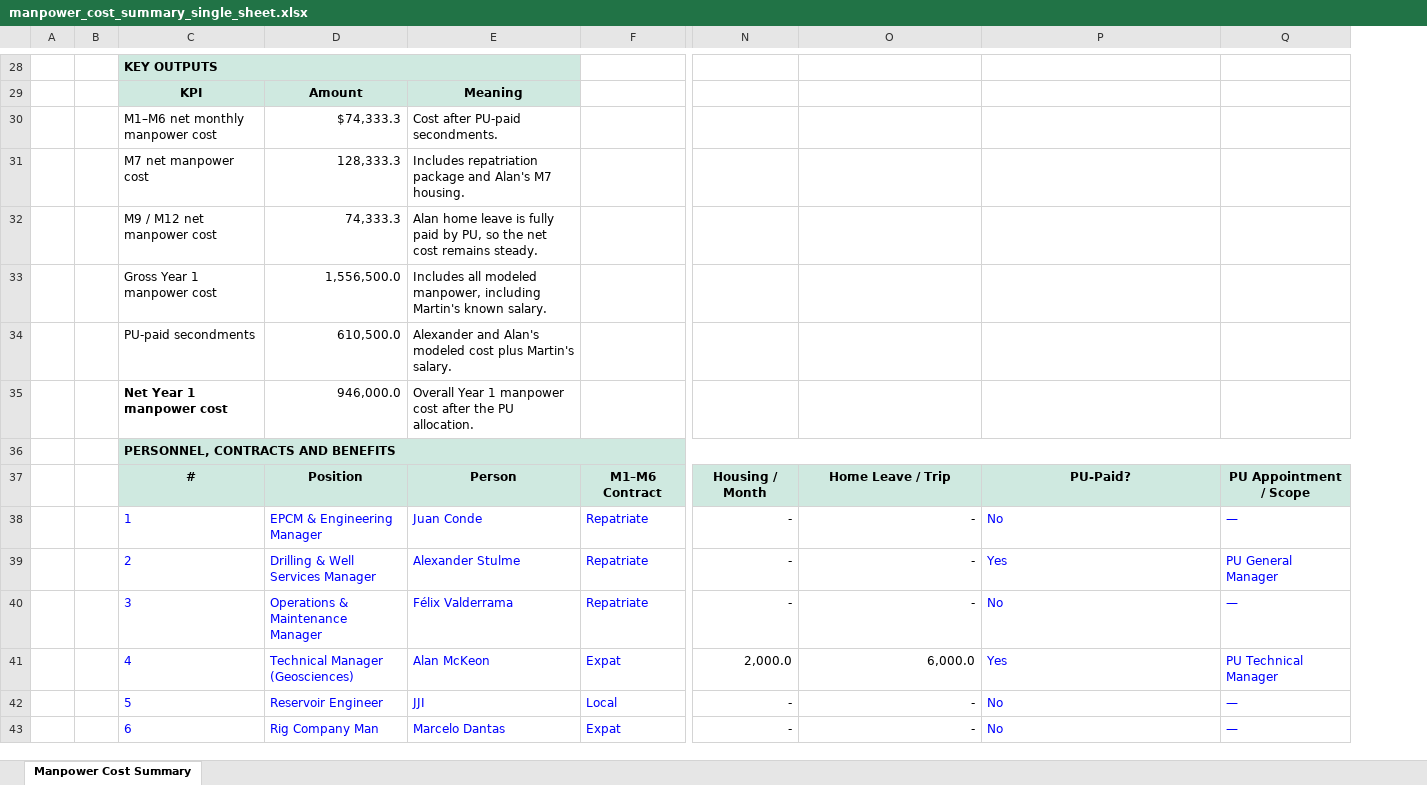
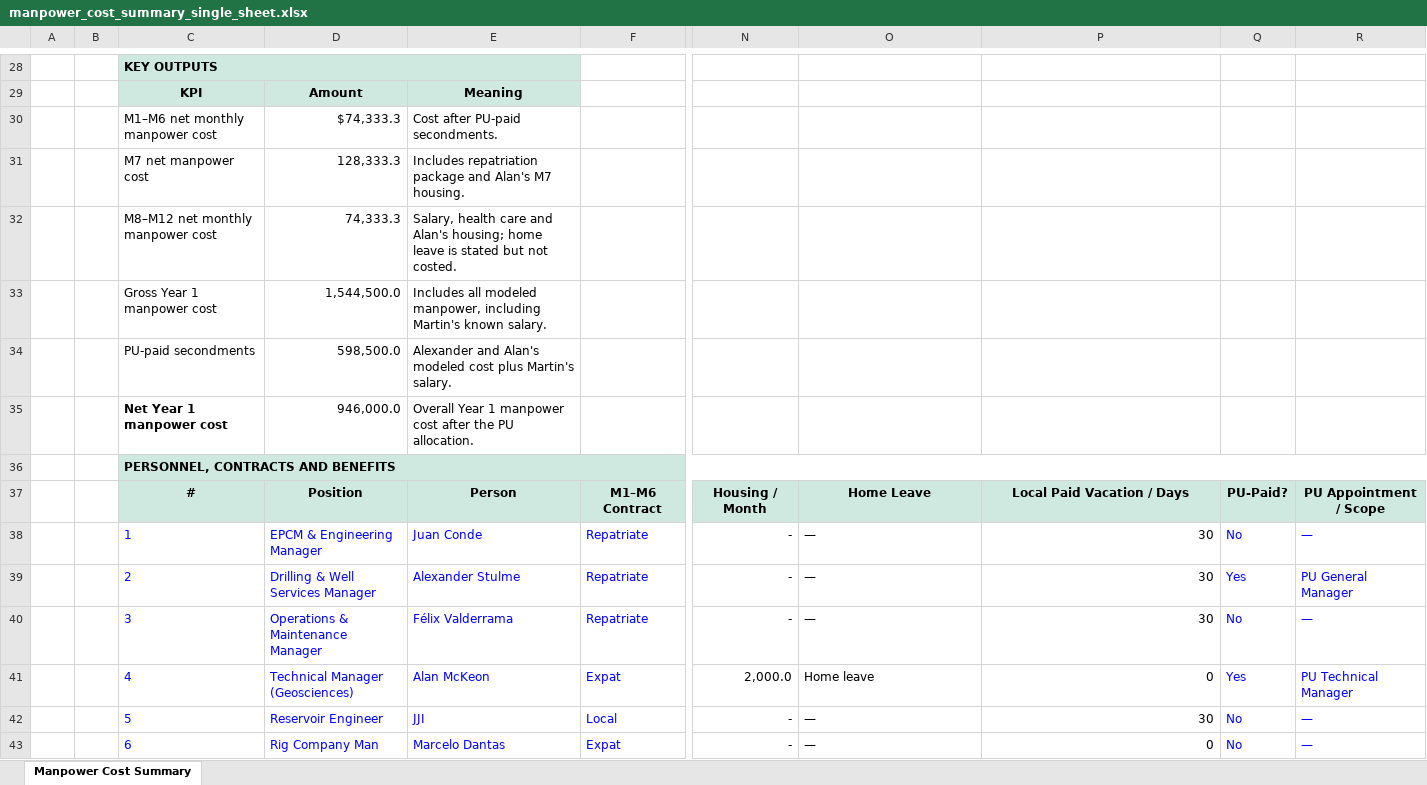
Before and after one commit to martineduardodelcastillo-source/Gtasck, an Excel workbook: projects/PetroUrdaneta-FDP9/compensation/manpower_cost_summary_single_sheet.xlsx, sheet Manpower Cost Summary, drawn as a sheet; only a part is shown, gaps mark what is left out; values as stored, in another font and other column widths than the file's, no borders; charts and pictures and conditional formats not drawn; the diff covers the shown part only; the diff names each change by its address in the sheet, - before the commit and + after, or states it on an @@ line.

Commit message:
State home leave and add local paid vacation

```diff
--- a/projects/PetroUrdaneta-FDP9/compensation/manpower_cost_summary_single_sheet.xlsx (sheet Manpower Cost Summary)
+++ b/projects/PetroUrdaneta-FDP9/compensation/manpower_cost_summary_single_sheet.xlsx (sheet Manpower Cost Summary)
+column Q, rows 37-43: PU-Paid? | No | Yes | No | Yes | No | No
-C32: M9 / M12 net manpower cost
+C32: M8–M12 net monthly manpower cost
-E32: Alan home leave is fully paid by PU, so the net cost remains steady.
+E32: Salary, health care and Alan's housing; home leave is stated but not costed.
-D33: 1,556,500.0
+D33: 1,544,500.0
-D34: 610,500.0
+D34: 598,500.0
-O37: Home Leave / Trip
+O37: Home Leave
-P37: PU-Paid?
+P37: Local Paid Vacation / Days
-O38:O40: -
+O38:O40: —
-O38:O43 alignment: right
+O38:O43 alignment: left
-P38: No
+P38: 30
@@ P38:P43 text colour: #0000FF → black, alignment: left → right @@
-P39: Yes
+P39: 30
-P40: No
+P40: 30
-O41: 6,000.0
+O41: Home leave
-P41: Yes
+P41: 0
-O42:O43: -
+O42:O43: —
-P42: No
+P42: 30
-P43: No
+P43: 0
```
Also changed, not shown: 3 added rows, 3 removed rows, 30 edited cells, cell formats and merged cells elsewhere in this sheet, formulas that keep their value, 4 other files.
